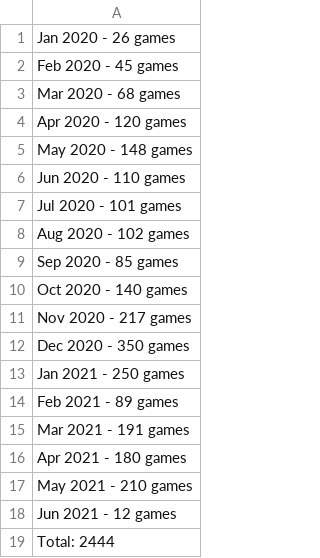
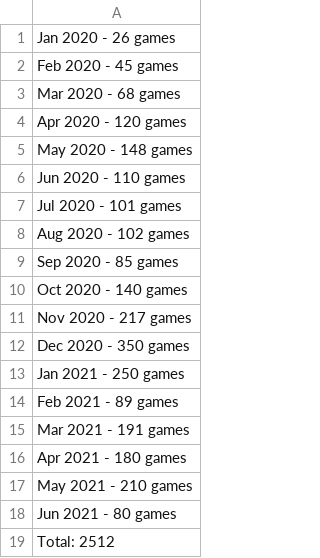
Before and after one commit to Aigul9/hanabi-stats, a CSV file: output/grouped_stats_fey.csv, drawn as a sheet.

```diff
--- a/output/grouped_stats_fey.csv
+++ b/output/grouped_stats_fey.csv
@@ -17,3 +17,3 @@ Apr 2021 - 180 games
 May 2021 - 210 games
-Jun 2021 - 12 games
-Total: 2444
+Jun 2021 - 80 games
+Total: 2512
```
Also changed, not shown: 21 other files.
